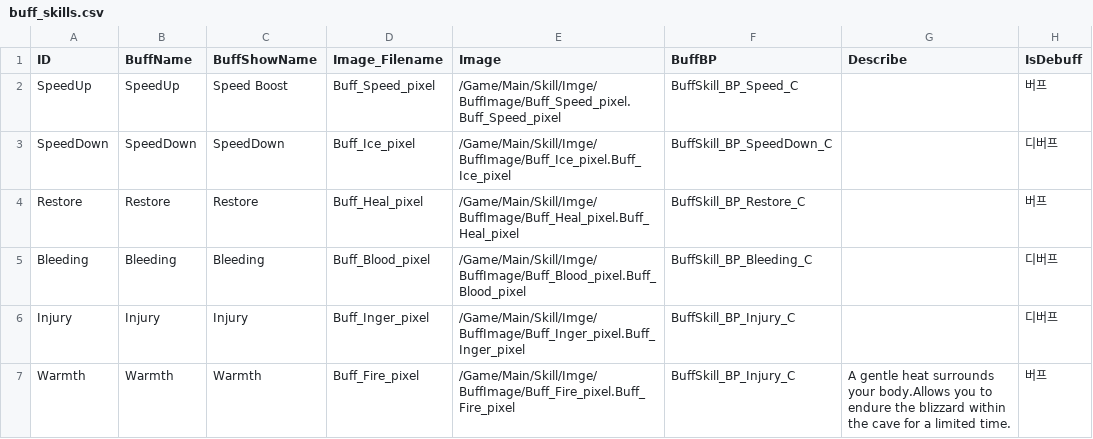
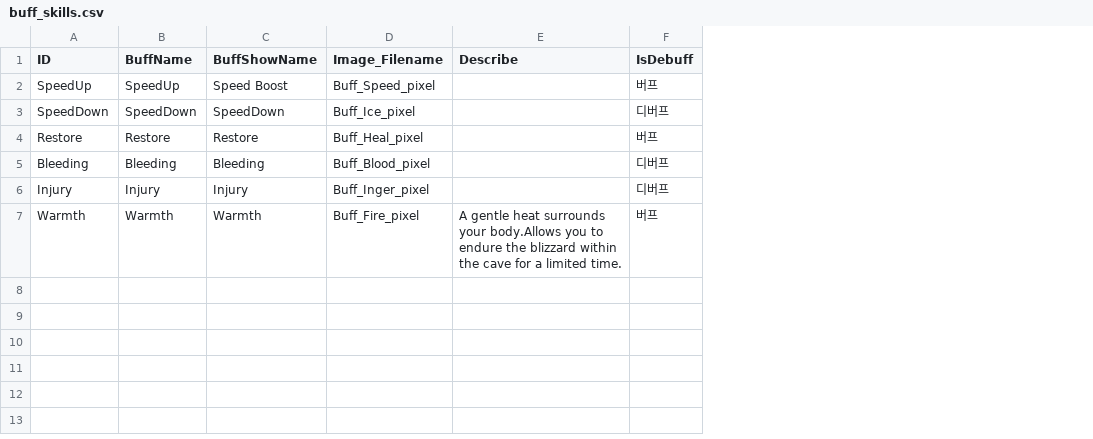
Before and after one commit to JoeyStickDev/JoeyStickDev.github.io, a CSV file: _data/buff_skills.csv, drawn as a sheet; the diff names each change by its address in the sheet, - before the commit and + after, or states it on an @@ line.

```diff
--- a/_data/buff_skills.csv
+++ b/_data/buff_skills.csv
-column E (Image), rows 2-7: /Game/Main/Skill/Imge/BuffImage/Buff_Speed_pixel.Buff_Speed_pixel | /Game/Main/Skill/Imge/BuffImage/Buff_Ice_pixel.Buff_Ice_pixel | /Game/Main/Skill/Imge/BuffImage/Buff_Heal_pixel.Buff_Heal_pixel | /Game/Main/Skill/Imge/BuffImage/Buff_Blood_pixel.Buff_Blood_pixel | /Game/Main/Skill/Imge/BuffImage/Buff_Inger_pixel.Buff_Inger_pixel | /Game/Main/Skill/Imge/BuffImage/Buff_Fire_pixel.Buff_Fire_pixel
-column F (BuffBP), rows 2-7: BuffSkill_BP_Speed_C | BuffSkill_BP_SpeedDown_C | BuffSkill_BP_Restore_C | BuffSkill_BP_Bleeding_C | BuffSkill_BP_Injury_C | BuffSkill_BP_Injury_C
```
Also changed, not shown: _data/crafting.csv, _data/passive_skills.csv, 6 other files.
